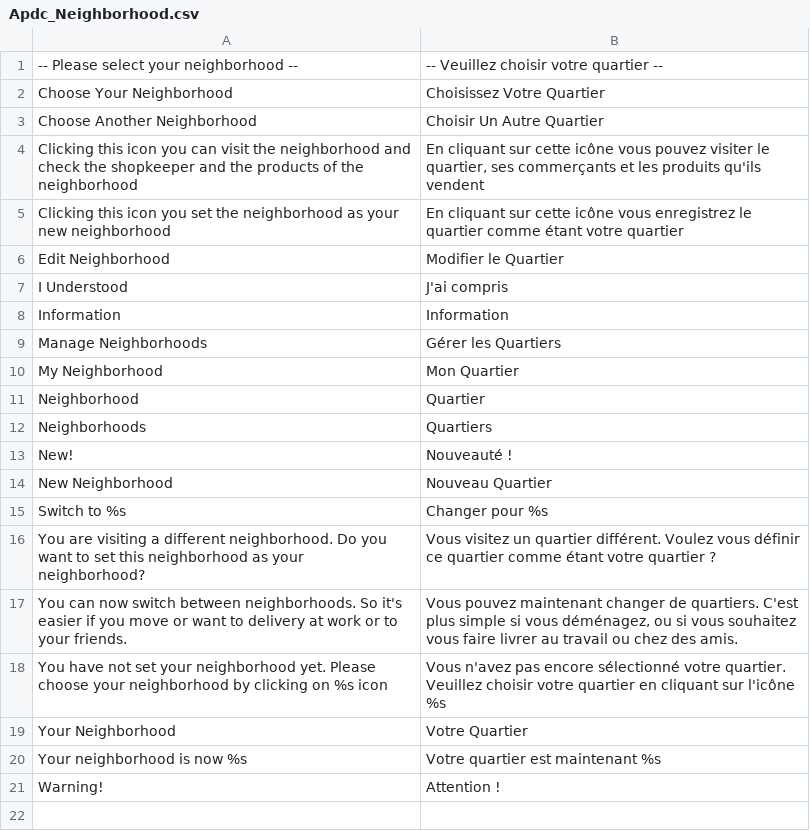
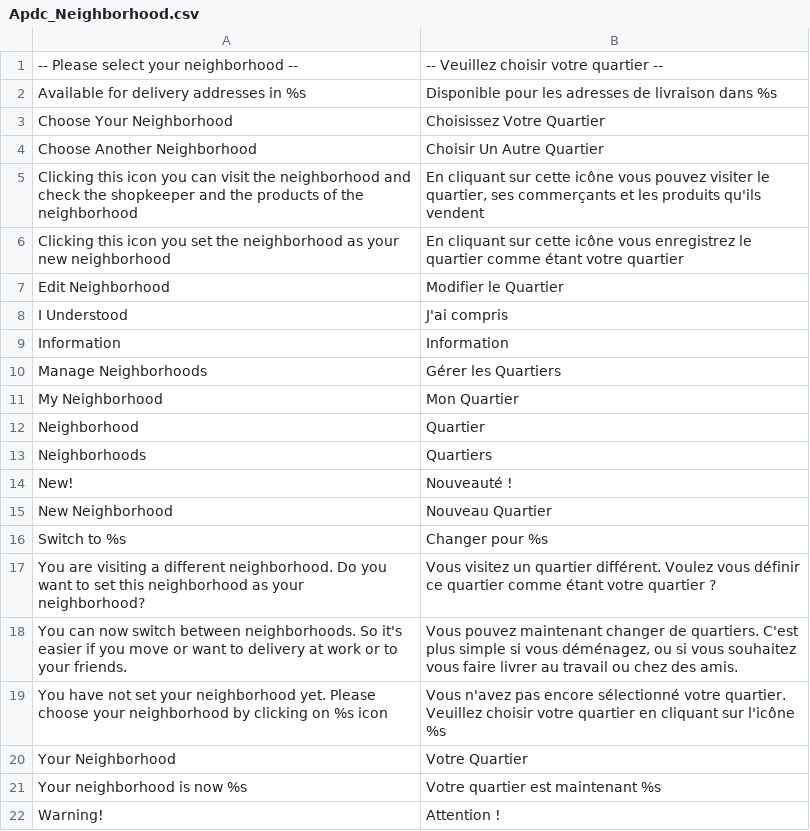
Before and after one commit to aupasdecourses/aupasdecourses, a CSV file: app/locale/fr_FR/Apdc_Neighborhood.csv, drawn as a sheet; the diff names each change by its address in the sheet, - before the commit and + after, or states it on an @@ line.

Commit message:
NEW : add information about postcodes used by neighborhoods in the popup menu

```diff
--- a/app/locale/fr_FR/Apdc_Neighborhood.csv
+++ b/app/locale/fr_FR/Apdc_Neighborhood.csv
+row 2: Available for delivery addresses in %s | Disponible pour les adresses de livraison dans %s
```
Also changed, not shown: 2 other files.
